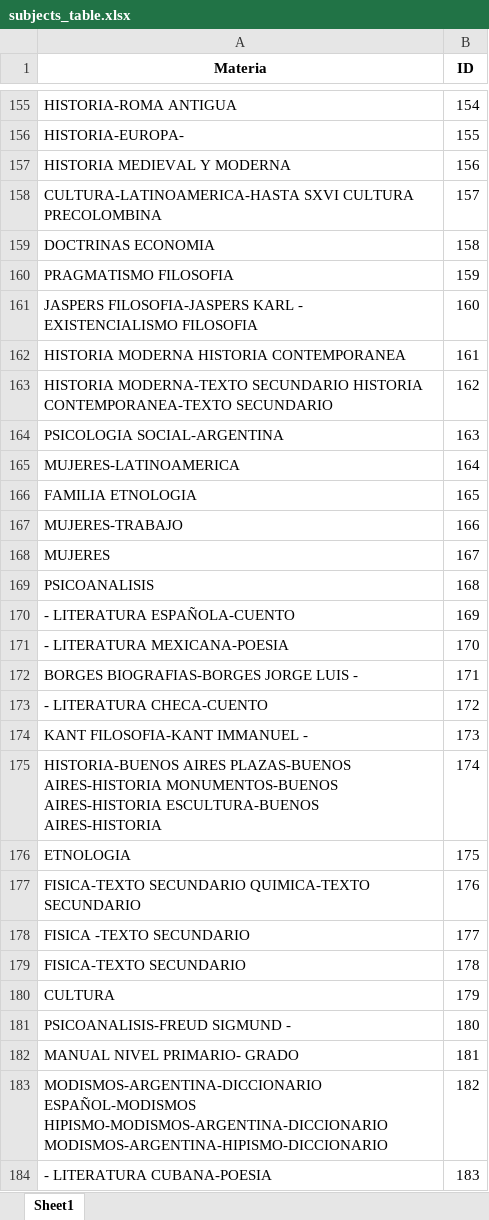
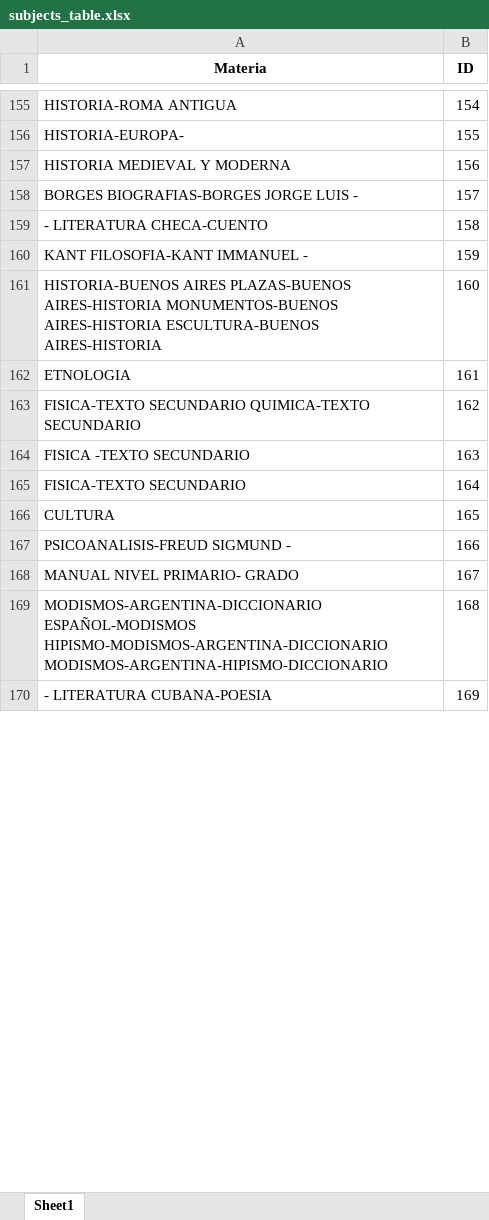
Before and after one commit to codoacodo14/backend, an Excel workbook: subjects_table.xlsx, sheet Sheet1, drawn as a sheet; only a part is shown, gaps mark what is left out; values as stored, in another font and other column widths than the file's, no borders; removed rows and columns are numbered as before the commit, all else as after; the diff covers the shown part only; the diff names each change by its address in the sheet, - before the commit and + after, or states it on an @@ line.

```diff
--- a/subjects_table.xlsx (sheet Sheet1)
+++ b/subjects_table.xlsx (sheet Sheet1)
-row 158: CULTURA-LATINOAMERICA-HASTA SXVI CULTURA PRECOLOMBINA | 157
-row 159: DOCTRINAS ECONOMIA | 158
-row 160: PRAGMATISMO FILOSOFIA | 159
-row 161: JASPERS FILOSOFIA-JASPERS KARL - EXISTENCIALISMO FILOSOFIA | 160
-row 162: HISTORIA MODERNA HISTORIA CONTEMPORANEA | 161
-row 163: HISTORIA MODERNA-TEXTO SECUNDARIO HISTORIA CONTEMPORANEA-TEXTO SECUNDARIO | 162
-row 164: PSICOLOGIA SOCIAL-ARGENTINA | 163
-row 165: MUJERES-LATINOAMERICA | 164
-row 166: FAMILIA ETNOLOGIA | 165
-row 167: MUJERES-TRABAJO | 166
-row 168: MUJERES | 167
-row 169: PSICOANALISIS | 168
-row 170: - LITERATURA ESPAÑOLA-CUENTO | 169
-row 171: - LITERATURA MEXICANA-POESIA | 170
-B158 (ID): 171
+B158 (ID): 157
-B159 (ID): 172
+B159 (ID): 158
-B160 (ID): 173
+B160 (ID): 159
-B161 (ID): 174
+B161 (ID): 160
-B162 (ID): 175
+B162 (ID): 161
-B163 (ID): 176
+B163 (ID): 162
-B164 (ID): 177
+B164 (ID): 163
-B165 (ID): 178
+B165 (ID): 164
-B166 (ID): 179
+B166 (ID): 165
-B167 (ID): 180
+B167 (ID): 166
-B168 (ID): 181
+B168 (ID): 167
-B169 (ID): 182
+B169 (ID): 168
-B170 (ID): 183
+B170 (ID): 169
```
Also changed, not shown: 1 added row and 10 edited cells elsewhere in this sheet, author_table.xlsx, editorials_table.xlsx, 9 other files.
